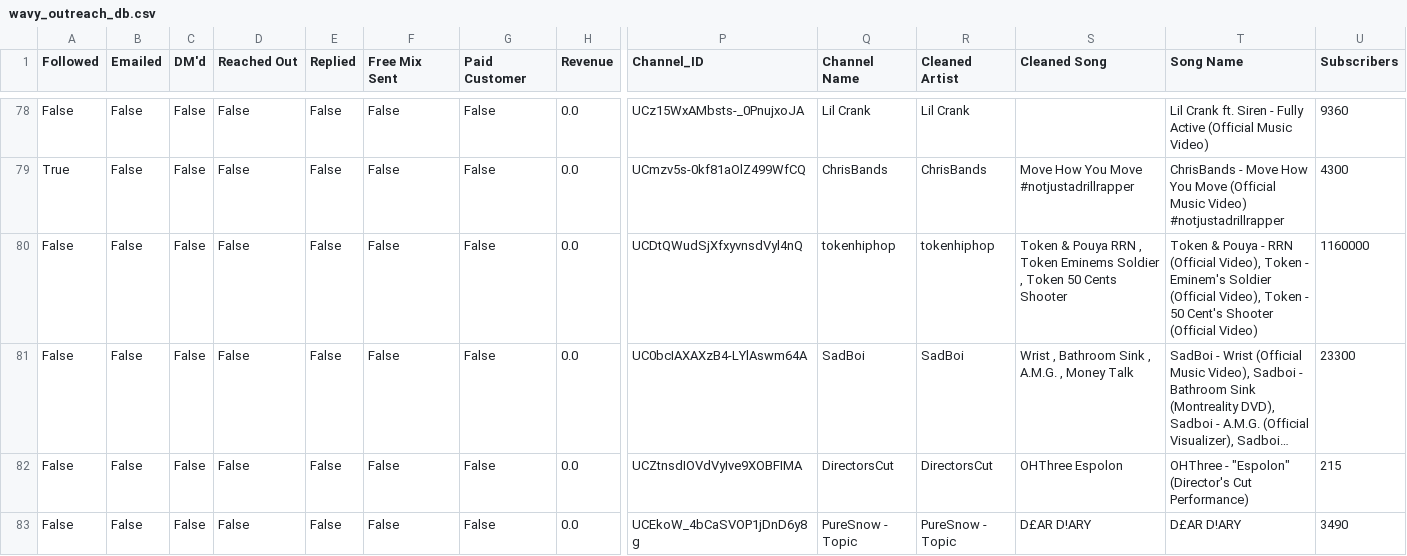
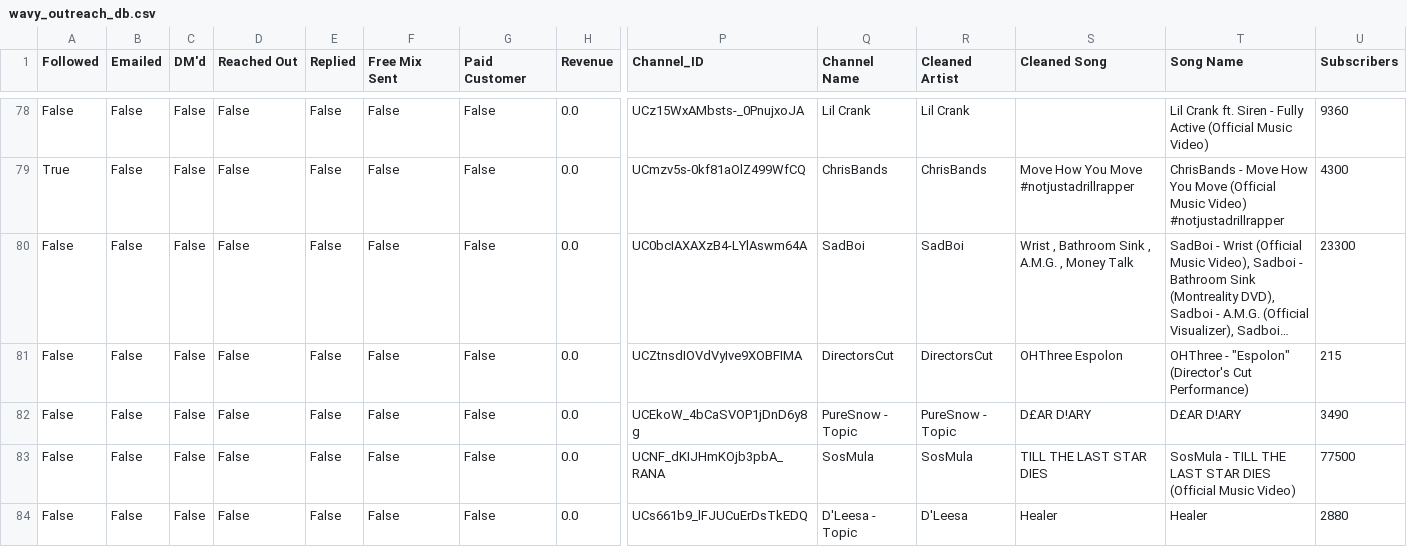
Before and after one commit to alexsamey95/wavyout, a CSV file: wavy_outreach_db.csv, drawn as a sheet; only a part is shown, gaps mark what is left out; the shorter side is filled out with more unchanged rows; long unchanged cells end in …; rows hold the shown columns only; the diff names each change by its address in the sheet, - before the commit and + after, or states it on an @@ line.

Commit message:
wavy data: update wavy_outreach_db.csv

```diff
--- a/wavy_outreach_db.csv
+++ b/wavy_outreach_db.csv
-row 80: False | False | False | False | False | False | False | 0.0 | UCDtQWudSjXfxyvnsdVyl4nQ | tokenhiphop | tokenhiphop | Token & Pouya RRN , Token Eminems Soldier , Token 50 Cents Shooter | Token & Pouya - RRN (Official Video), Token - Eminem's Soldier (Official Video), Token - 50 Cent's Shooter (Official Video) | 1160000
```
